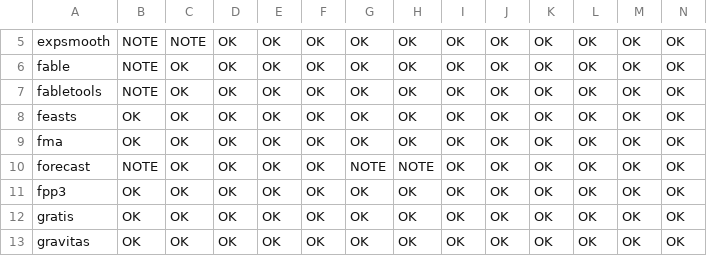
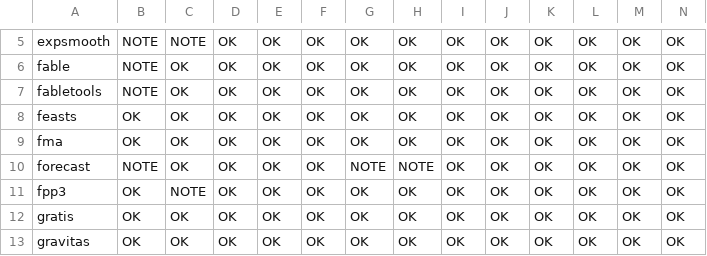
Before and after one commit to robjhyndman/gh-dashboard, a CSV file: cran_status.csv, drawn as a sheet; only a part is shown, gaps mark what is left out.

```diff
--- a/cran_status.csv
+++ b/cran_status.csv
@@ -10,3 +10,3 @@
 "forecast","NOTE","OK","OK","OK","OK","NOTE","NOTE","OK","OK","OK","OK","OK","OK"
-"fpp3","OK","OK","OK","OK","OK","OK","OK","OK","OK","OK","OK","OK","OK"
+"fpp3","OK","NOTE","OK","OK","OK","OK","OK","OK","OK","OK","OK","OK","OK"
 "gratis","OK","OK","OK","OK","OK","OK","OK","OK","OK","OK","OK","OK","OK"
```
Also changed, not shown: current_week.csv, last_week.csv.
